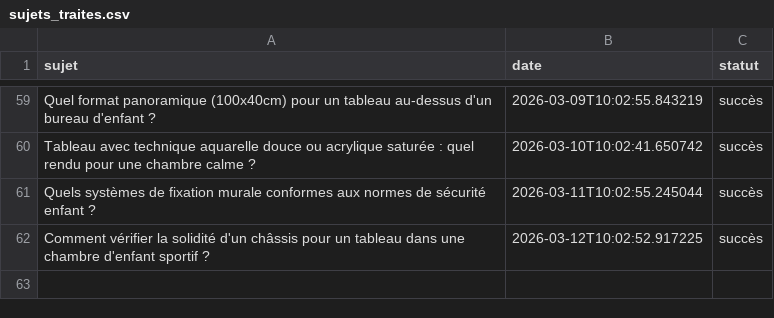
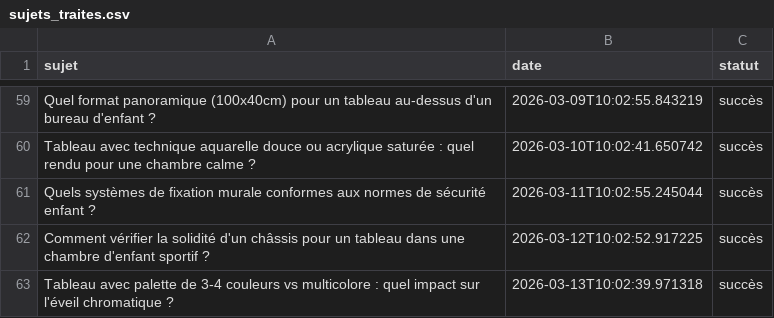
Before and after one commit to Metalosmose21/Chambre-d-enfant-2, a CSV file: sujets_traites.csv, drawn as a sheet; only a part is shown, gaps mark what is left out.

```diff
--- a/sujets_traites.csv
+++ b/sujets_traites.csv
@@ -62 +62,2 @@ Quels systèmes de fixation murale conformes aux normes de sécurité enfant ?,2
 Comment vérifier la solidité d'un châssis pour un tableau dans une chambre d'enfant sportif ?,2026-03-12T10:02:52.917225,succès
+Tableau avec palette de 3-4 couleurs vs multicolore : quel impact sur l'éveil chromatique ?,2026-03-13T10:02:39.971318,succès
```
Also changed, not shown: sujets.csv.
